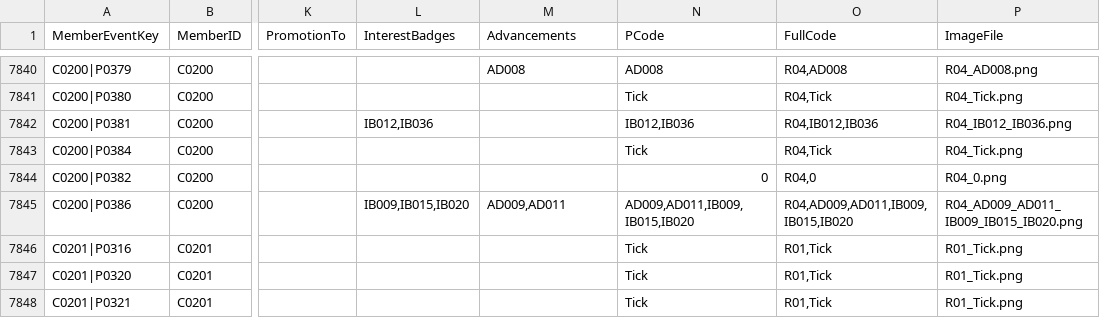
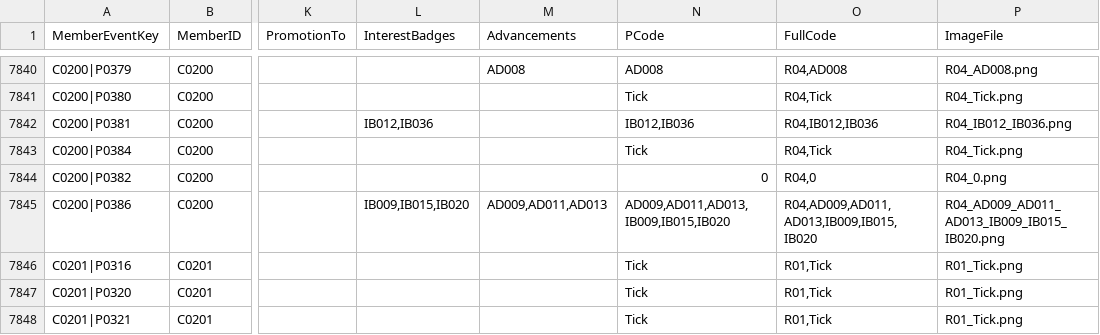
Before and after one commit to StephenLydall/CubPackImages, a CSV file: data/MemberEventTimeline.csv, drawn as a sheet; only a part is shown, gaps mark what is left out; the diff names each change by its address in the sheet, - before the commit and + after, or states it on an @@ line.

```diff
--- a/data/MemberEventTimeline.csv
+++ b/data/MemberEventTimeline.csv
-M7845 (Advancements): AD009,AD011
+M7845 (Advancements): AD009,AD011,AD013
-N7845 (PCode): AD009,AD011,IB009,IB015,IB020
+N7845 (PCode): AD009,AD011,AD013,IB009,IB015,IB020
-O7845 (FullCode): R04,AD009,AD011,IB009,IB015,IB020
+O7845 (FullCode): R04,AD009,AD011,AD013,IB009,IB015,IB020
-P7845 (ImageFile): R04_AD009_AD011_IB009_IB015_IB020.png
+P7845 (ImageFile): R04_AD009_AD011_AD013_IB009_IB015_IB020.png
```
Also changed, not shown: 1 other file.
